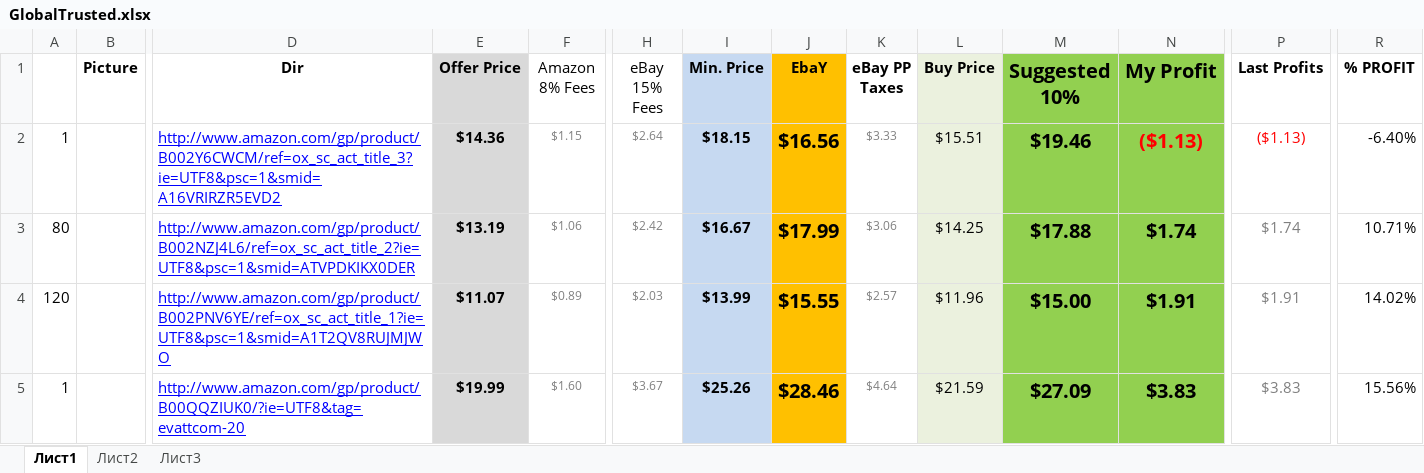
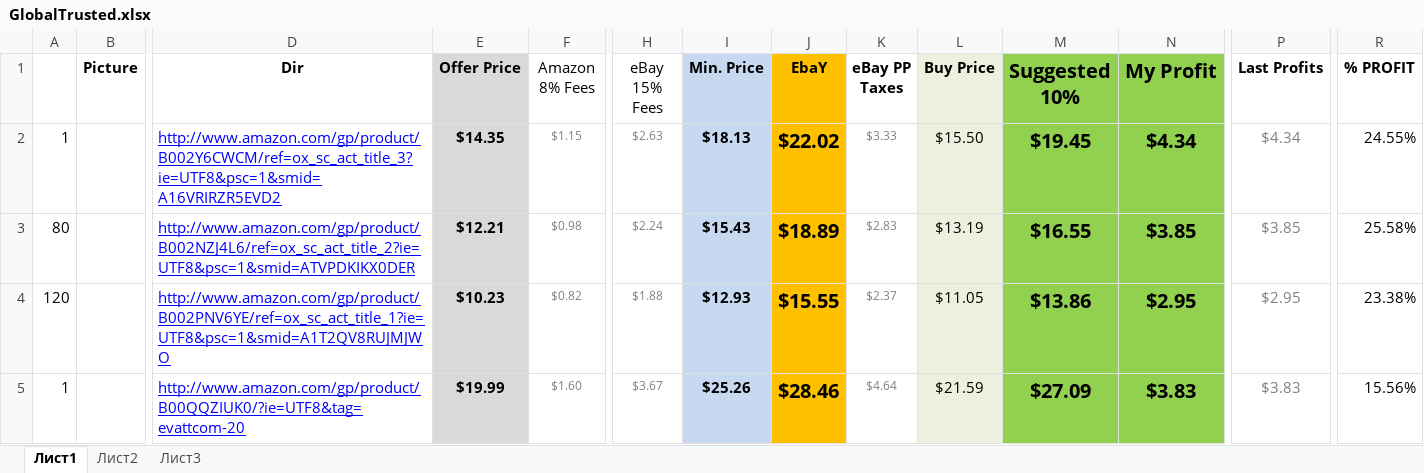
Before and after one commit to ralicaivanova/dstable, an Excel workbook: GlobalTrusted.xlsx, sheet Лист1, drawn as a sheet; only a part is shown, gaps mark what is left out; values as stored, in another font and other column widths than the file's, no borders; charts and pictures not drawn; removed rows and columns are numbered as before the commit, all else as after; rows hold the shown columns only; the diff covers the shown part only; the diff names each change by its address in the sheet, - before the commit and + after, or states it on an @@ line.

Commit message:
Обновяване на цени

```diff
--- a/GlobalTrusted.xlsx (sheet Лист1)
+++ b/GlobalTrusted.xlsx (sheet Лист1)
-E2 (Offer Price): $14.36
+E2 (Offer Price): $14.35
-H2 (eBay 15% Fees): $2.64
+H2 (eBay 15% Fees): $2.63
-I2 (Min. Price): $18.15
+I2 (Min. Price): $18.13
-J2 (EbaY): $16.56
+J2 (EbaY): $22.02
-L2 (Buy Price): $15.51
+L2 (Buy Price): $15.50
-M2 (Suggested 10%): $19.46
+M2 (Suggested 10%): $19.45
-N2 (My Profit): ($1.13)
+N2 (My Profit): $4.34
-N2 text colour: #FF0000
+N2 text colour: black
-P2 (Last Profits): ($1.13)
+P2 (Last Profits): $4.34
-P2 text colour: #FF0000
+P2 text colour: #7F7F7F
-R2 (% PROFIT): -6.40%
+R2 (% PROFIT): 24.55%
-row 3: 80 |  | http://www.amazon.com/gp/product/B002NZJ4L6/ref=ox_sc_act_title_2?ie=UTF8&psc=1&smid=ATVPDKIKX0DER | $13.19 | $1.06 | $2.42 | $16.67 | $17.99 | $3.06 | $14.25 | $17.88 | $1.74 | $1.74 | 10.71%
+row 3: 80 |  | http://www.amazon.com/gp/product/B002NZJ4L6/ref=ox_sc_act_title_2?ie=UTF8&psc=1&smid=ATVPDKIKX0DER | $12.21 | $0.98 | $2.24 | $15.43 | $18.89 | $2.83 | $13.19 | $16.55 | $3.85 | $3.85 | 25.58%
-E4 (Offer Price): $11.07
+E4 (Offer Price): $10.23
-F4 (Amazon 8% Fees): $0.89
+F4 (Amazon 8% Fees): $0.82
-H4 (eBay 15% Fees): $2.03
+H4 (eBay 15% Fees): $1.88
-I4 (Min. Price): $13.99
+I4 (Min. Price): $12.93
-K4 (eBay PP Taxes): $2.57
+K4 (eBay PP Taxes): $2.37
-L4 (Buy Price): $11.96
+L4 (Buy Price): $11.05
-M4 (Suggested 10%): $15.00
+M4 (Suggested 10%): $13.86
-N4 (My Profit): $1.91
+N4 (My Profit): $2.95
-P4 (Last Profits): $1.91
+P4 (Last Profits): $2.95
-R4 (% PROFIT): 14.02%
+R4 (% PROFIT): 23.38%
```
Also changed, not shown: 128 edited cells elsewhere in this sheet.
